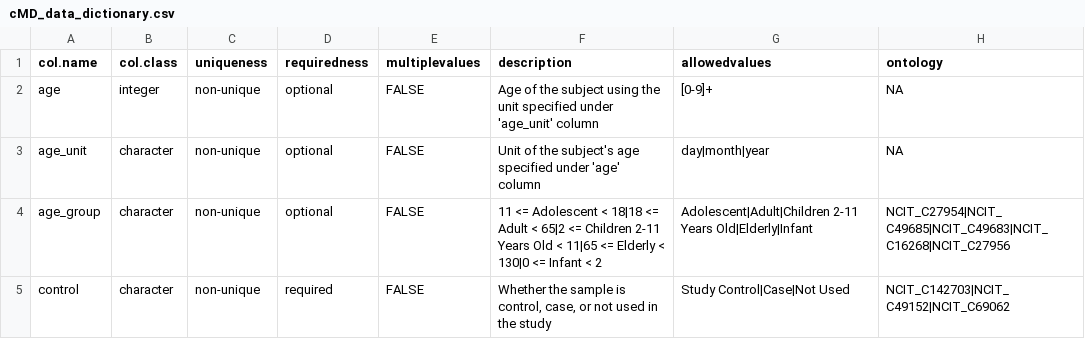
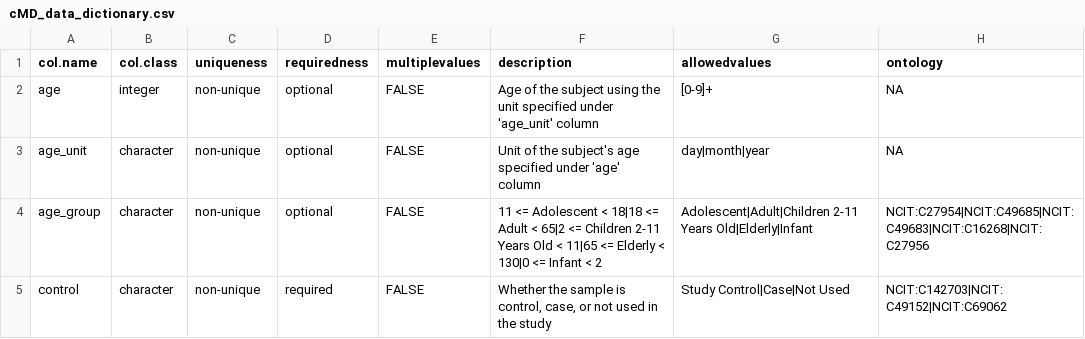
Before and after one commit to waldronlab/OmicsMLRepoData, a CSV file: inst/extdata/cMD_data_dictionary.csv, drawn as a sheet; only a part is shown; the diff covers the shown part only.

```diff
--- a/inst/extdata/cMD_data_dictionary.csv
+++ b/inst/extdata/cMD_data_dictionary.csv
@@ -3,3 +3,3 @@
 "age_unit","character","non-unique","optional",FALSE,"Unit of the subject's age specified under 'age' column","day|month|year",NA
-"age_group","character","non-unique","optional",FALSE,"11 <= Adolescent < 18|18 <= Adult < 65|2 <= Children 2-11 Years Old < 11|65 <= Elderly < 130|0 <= Infant < 2","Adolescent|Adult|Children 2-11 Years Old|Elderly|Infant","NCIT_C27954|NCIT_C49685|NCIT_C49683|NCIT_C16268|NCIT_C27956"
-"control","character","non-unique","required",FALSE,"Whether the sample is control, case, or not used in the study","Study Control|Case|Not Used","NCIT_C142703|NCIT_C49152|NCIT_C69062"
+"age_group","character","non-unique","optional",FALSE,"11 <= Adolescent < 18|18 <= Adult < 65|2 <= Children 2-11 Years Old < 11|65 <= Elderly < 130|0 <= Infant < 2","Adolescent|Adult|Children 2-11 Years Old|Elderly|Infant","NCIT:C27954|NCIT:C49685|NCIT:C49683|NCIT:C16268|NCIT:C27956"
+"control","character","non-unique","required",FALSE,"Whether the sample is control, case, or not used in the study","Study Control|Case|Not Used","NCIT:C142703|NCIT:C49152|NCIT:C69062"
```
Also changed, not shown: 5 edited cells elsewhere in this file, curatedMetagenomicData/maps/cMD_target_condition_map.csv, 3 other files.
